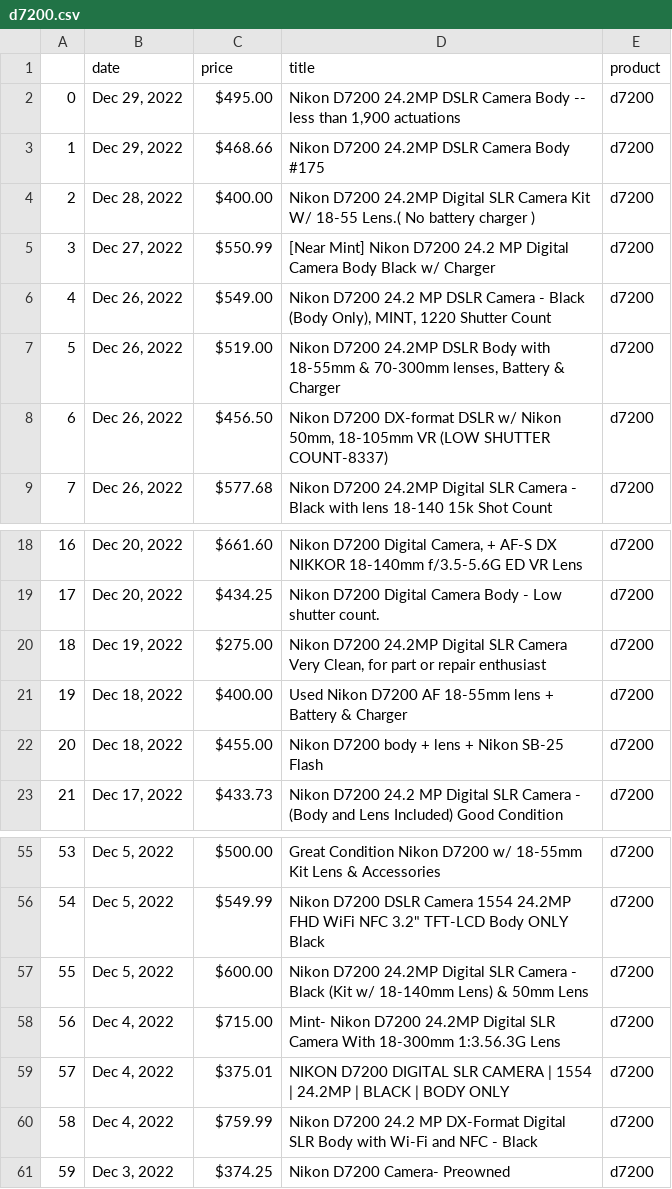
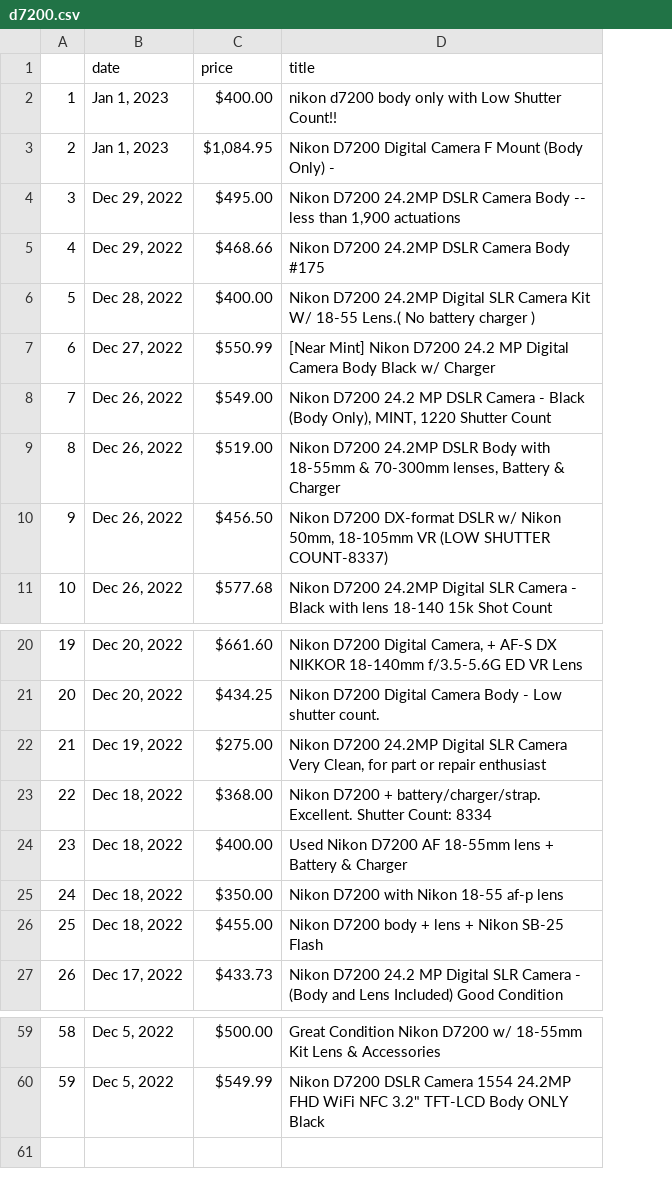
Before and after one commit to kobesar/ebaytracker, a CSV file: data/d7200.csv, drawn as a sheet; only a part is shown, gaps mark what is left out; removed rows and columns are numbered as before the commit, all else as after; the diff names each change by its address in the sheet, - before the commit and + after, or states it on an @@ line.

```diff
--- a/data/d7200.csv
+++ b/data/d7200.csv
-column E (product), rows 2-9: all d7200; rows 18-23: all d7200; rows 55-56: d7200 | d7200
+row 2: 1 | Jan 1, 2023 | $400.00 | nikon d7200 body only with Low Shutter Count!!
+row 3: 2 | Jan 1, 2023 | $1,084.95 | Nikon D7200 Digital Camera F Mount (Body Only) -
@@ column A renumbered between rows 4 and 60 @@
+row 23: 22 | Dec 18, 2022 | $368.00 | Nikon D7200 + battery/charger/strap. Excellent. Shutter Count: 8334
+row 25: 24 | Dec 18, 2022 | $350.00 | Nikon D7200 with Nikon 18-55 af-p lens
-row 57: 55 | Dec 5, 2022 | $600.00 | Nikon D7200 24.2MP Digital SLR Camera - Black (Kit w/ 18-140mm Lens) & 50mm Lens | d7200
-row 58: 56 | Dec 4, 2022 | $715.00 | Mint- Nikon D7200 24.2MP Digital SLR Camera With 18-300mm 1:3.56.3G Lens | d7200
-row 59: 57 | Dec 4, 2022 | $375.01 | NIKON D7200 DIGITAL SLR CAMERA | 1554 | 24.2MP | BLACK | BODY ONLY | d7200
-row 60: 58 | Dec 4, 2022 | $759.99 | Nikon D7200 24.2 MP DX-Format Digital SLR Body with Wi-Fi and NFC - Black | d7200
-row 61: 59 | Dec 3, 2022 | $374.25 | Nikon D7200 Camera- Preowned | d7200
```
Also changed, not shown: data/full_data.csv, data/nikkor1024.csv, 2 other files.
